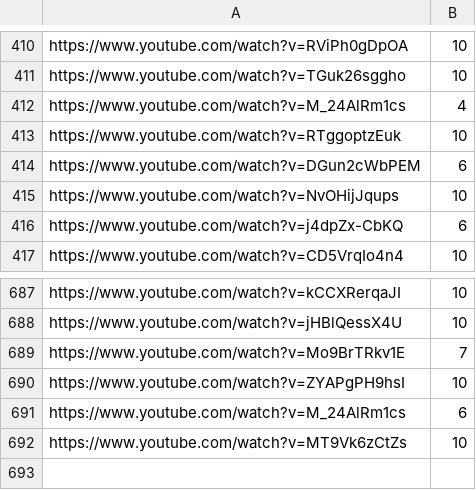
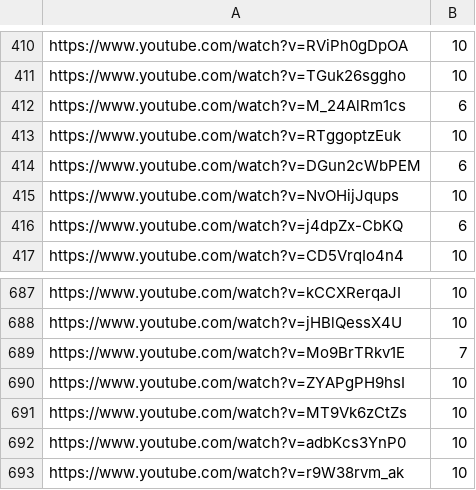
Before and after one commit to Leirach/julioprofe9001, a CSV file: memes/volumes.csv, drawn as a sheet; only a part is shown, gaps mark what is left out.

Commit message:
updated volumes

```diff
--- a/memes/volumes.csv
+++ b/memes/volumes.csv
@@ -411,3 +411,3 @@ https://www.youtube.com/watch?v=RViPh0gDpOA,10
 https://www.youtube.com/watch?v=TGuk26sggho,10
-https://www.youtube.com/watch?v=M_24AlRm1cs,4
+https://www.youtube.com/watch?v=M_24AlRm1cs,6
 https://www.youtube.com/watch?v=RTggoptzEuk,10
@@ -690,3 +690,4 @@ https://www.youtube.com/watch?v=Mo9BrTRkv1E,7
 https://www.youtube.com/watch?v=ZYAPgPH9hsI,10
-https://www.youtube.com/watch?v=M_24AlRm1cs,6
 https://www.youtube.com/watch?v=MT9Vk6zCtZs,10
+https://www.youtube.com/watch?v=adbKcs3YnP0,10
+https://www.youtube.com/watch?v=r9W38rvm_ak,10
```
